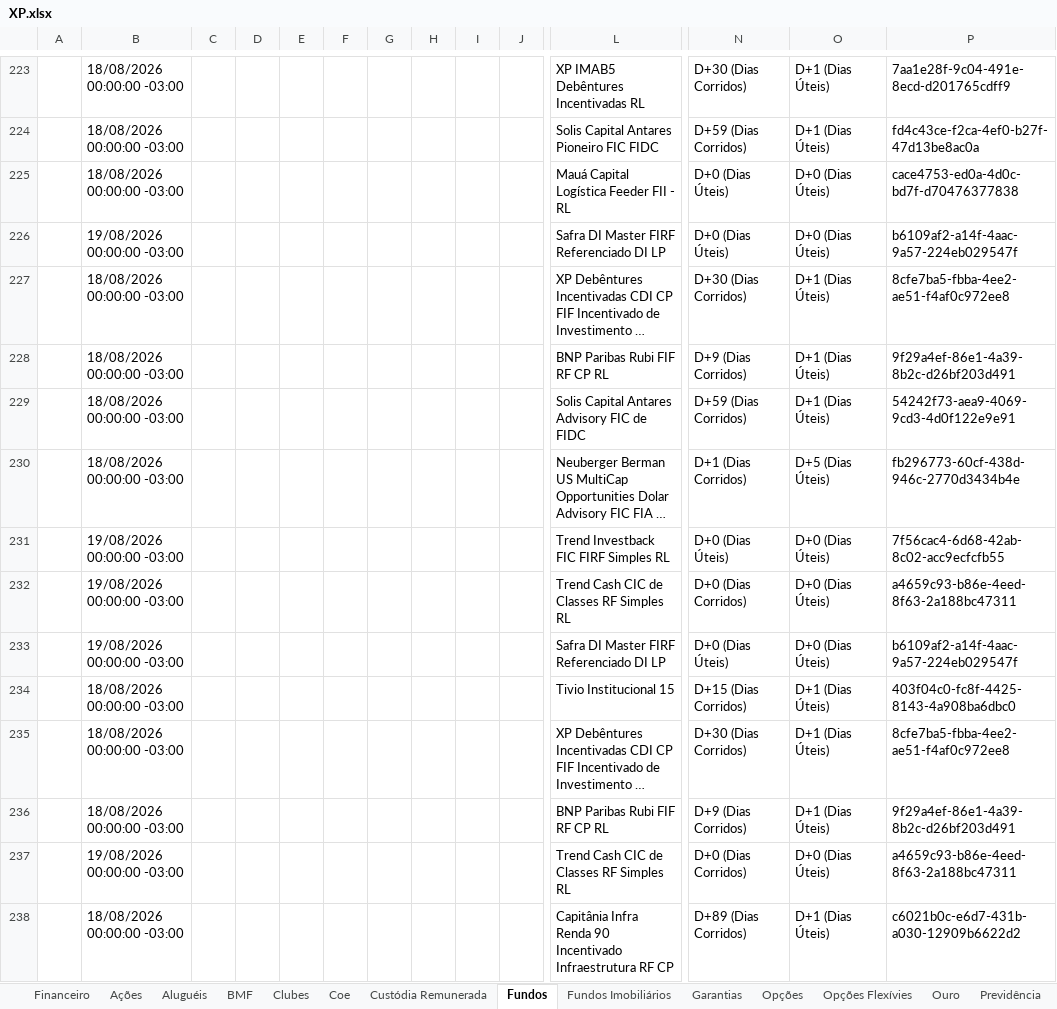
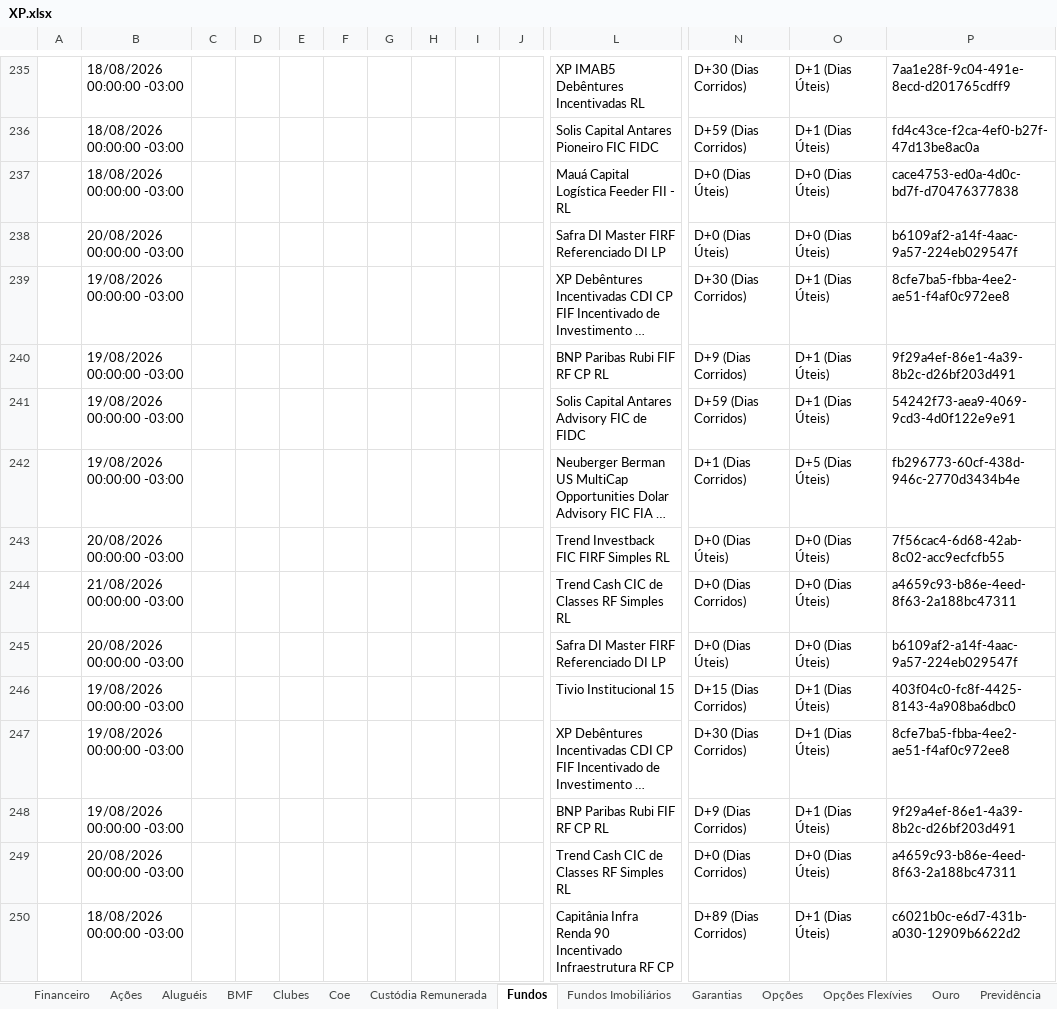
Before and after one commit to AloacaoMWealth/alocationmwealth, an Excel workbook: posicoes/XP.xlsx, sheet Fundos, drawn as a sheet; only a part is shown, gaps mark what is left out; long unchanged cells end in …; values as stored, in another font and other column widths than the file's, no borders; removed rows and columns are numbered as before the commit, all else as after; rows hold the shown columns only; the diff covers the shown part only; the diff names each change by its address in the sheet, - before the commit and + after, or states it on an @@ line.

```diff
--- a/posicoes/XP.xlsx (sheet Fundos)
+++ b/posicoes/XP.xlsx (sheet Fundos)
-row 226:  | 19/08/2026 00:00:00 -03:00 |  |  |  |  |  |  |  |  | Safra DI Master FIRF Referenciado DI LP | D+0 (Dias Úteis) | D+0 (Dias Úteis) | b6109af2-a14f-4aac-9a57-224eb029547f
+row 238:  | 20/08/2026 00:00:00 -03:00 |  |  |  |  |  |  |  |  | Safra DI Master FIRF Referenciado DI LP | D+0 (Dias Úteis) | D+0 (Dias Úteis) | b6109af2-a14f-4aac-9a57-224eb029547f
-B239: 18/08/2026 00:00:00 -03:00
+B239: 19/08/2026 00:00:00 -03:00
-row 228:  | 18/08/2026 00:00:00 -03:00 |  |  |  |  |  |  |  |  | BNP Paribas Rubi FIF RF CP RL | D+9 (Dias Corridos) | D+1 (Dias Úteis) | 9f29a4ef-86e1-4a39-8b2c-d26bf203d491
+row 240:  | 19/08/2026 00:00:00 -03:00 |  |  |  |  |  |  |  |  | BNP Paribas Rubi FIF RF CP RL | D+9 (Dias Corridos) | D+1 (Dias Úteis) | 9f29a4ef-86e1-4a39-8b2c-d26bf203d491
-B241:B242: 18/08/2026 00:00:00 -03:00
+B241:B242: 19/08/2026 00:00:00 -03:00
-B243: 19/08/2026 00:00:00 -03:00
+B243: 20/08/2026 00:00:00 -03:00
-B244: 19/08/2026 00:00:00 -03:00
+B244: 21/08/2026 00:00:00 -03:00
-row 233:  | 19/08/2026 00:00:00 -03:00 |  |  |  |  |  |  |  |  | Safra DI Master FIRF Referenciado DI LP | D+0 (Dias Úteis) | D+0 (Dias Úteis) | b6109af2-a14f-4aac-9a57-224eb029547f
+row 245:  | 20/08/2026 00:00:00 -03:00 |  |  |  |  |  |  |  |  | Safra DI Master FIRF Referenciado DI LP | D+0 (Dias Úteis) | D+0 (Dias Úteis) | b6109af2-a14f-4aac-9a57-224eb029547f
-B246:B247: 18/08/2026 00:00:00 -03:00
+B246:B247: 19/08/2026 00:00:00 -03:00
-row 236:  | 18/08/2026 00:00:00 -03:00 |  |  |  |  |  |  |  |  | BNP Paribas Rubi FIF RF CP RL | D+9 (Dias Corridos) | D+1 (Dias Úteis) | 9f29a4ef-86e1-4a39-8b2c-d26bf203d491
-row 237:  | 19/08/2026 00:00:00 -03:00 |  |  |  |  |  |  |  |  | Trend Cash CIC de Classes RF Simples RL | D+0 (Dias Corridos) | D+0 (Dias Úteis) | a4659c93-b86e-4eed-8f63-2a188bc47311
+row 248:  | 19/08/2026 00:00:00 -03:00 |  |  |  |  |  |  |  |  | BNP Paribas Rubi FIF RF CP RL | D+9 (Dias Corridos) | D+1 (Dias Úteis) | 9f29a4ef-86e1-4a39-8b2c-d26bf203d491
+row 249:  | 20/08/2026 00:00:00 -03:00 |  |  |  |  |  |  |  |  | Trend Cash CIC de Classes RF Simples RL | D+0 (Dias Corridos) | D+0 (Dias Úteis) | a4659c93-b86e-4eed-8f63-2a188bc47311
```
Also changed, not shown: 137 added rows, 127 removed rows, 20 moved rows and 262 edited cells elsewhere in this sheet, sheet Renda Fixa, sheet Fundos Imobiliários, sheet Proventos, sheet Ações, sheet Financeiro, sheet Proventos Fundo Imob, 5 more sheets, posicoes/BTG.xlsx, 1 other file.
